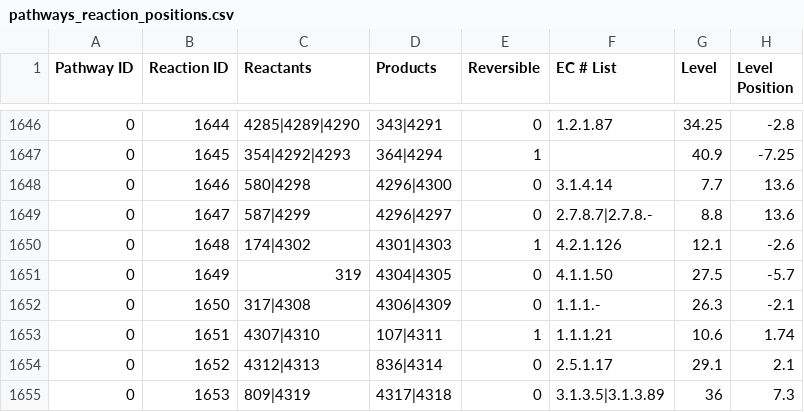
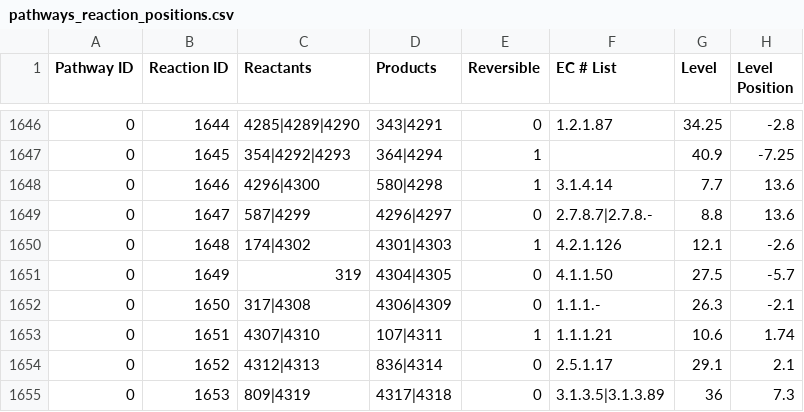
Before and after one commit to desmondlun/MOST, a CSV file: etc/visualization/pathways_reaction_positions.csv, drawn as a sheet; only a part is shown, gaps mark what is left out; the diff names each change by its address in the sheet, - before the commit and + after, or states it on an @@ line.

Commit message:
Fixed error in database - rxn wrong direction,...
updated Ec iAF1260 acetate, succinate models so KEGG Ids same as iAF1260
and same # of rxns visualized.

```diff
--- a/etc/visualization/pathways_reaction_positions.csv
+++ b/etc/visualization/pathways_reaction_positions.csv
-C1648 (Reactants): 580|4298
+C1648 (Reactants): 4296|4300
-D1648 (Products): 4296|4300
+D1648 (Products): 580|4298
-E1648 (Reversible): 0
+E1648 (Reversible): 1
```
Also changed, not shown: 4 other files.
